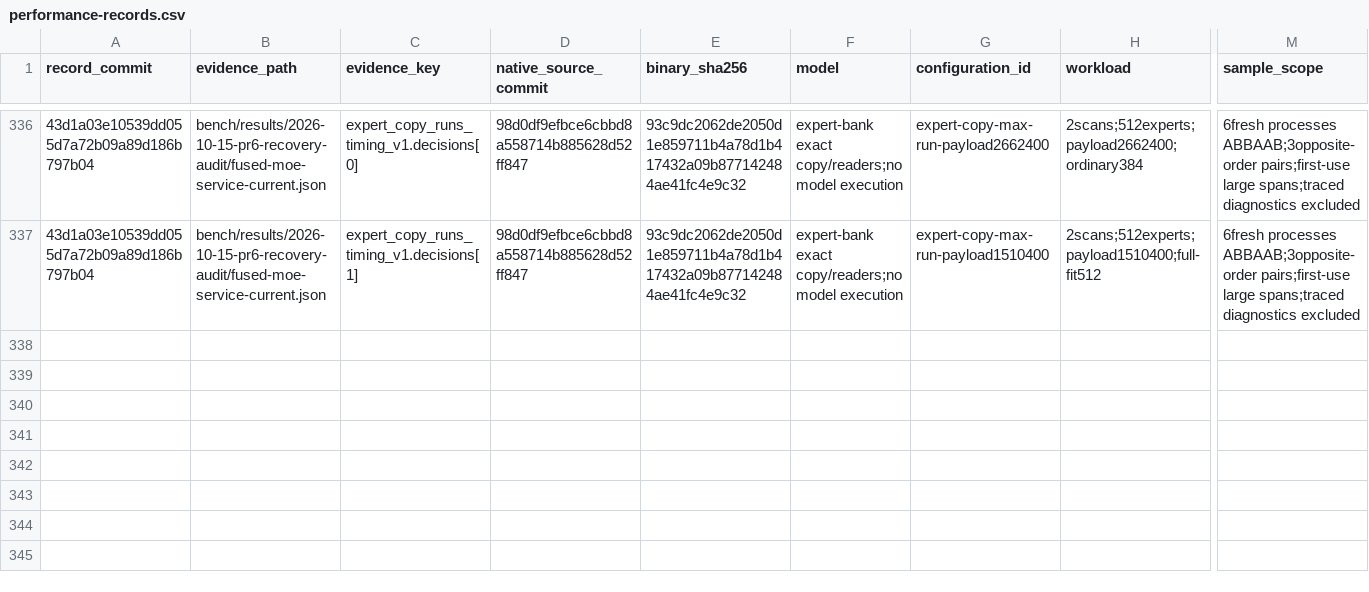
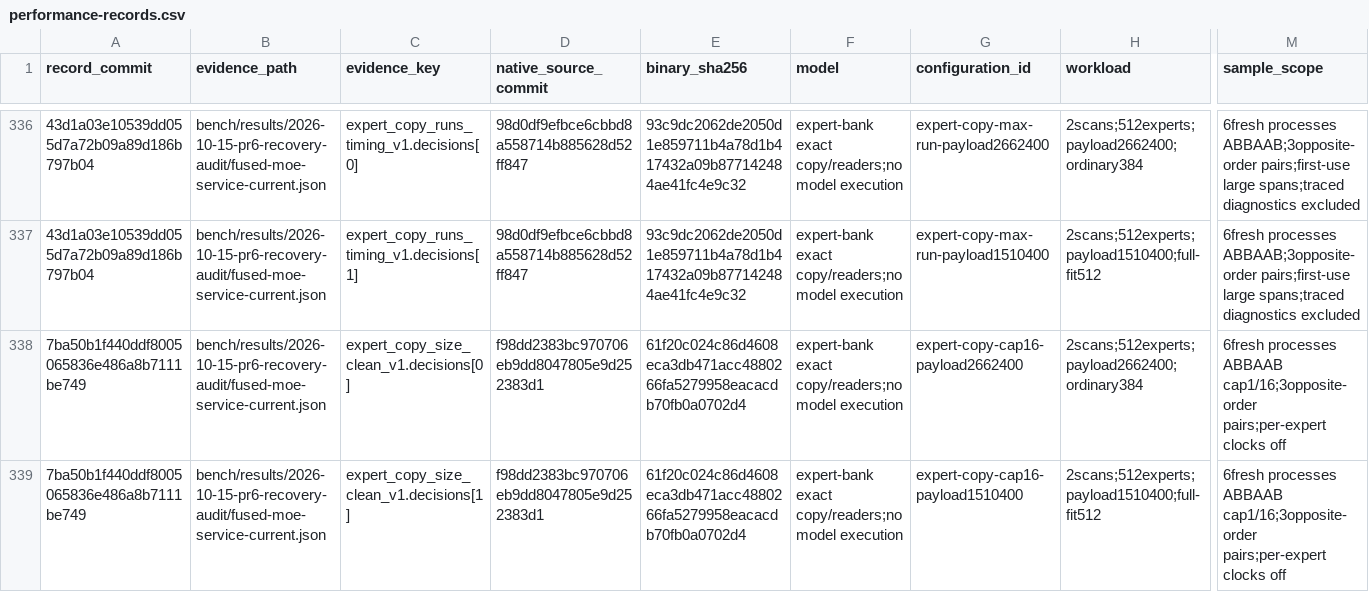
Before and after one commit to yqYo1/Strata, a CSV file: bench/performance-records.csv, drawn as a sheet; only a part is shown, gaps mark what is left out; rows hold the shown columns only; the diff names each change by its address in the sheet, - before the commit and + after, or states it on an @@ line.

Commit message:
test(sycl): index rejected bounded-copy clean samples

```diff
--- a/bench/performance-records.csv
+++ b/bench/performance-records.csv
+row 338: 7ba50b1f440ddf8005065836e486a8b7111be749 | bench/results/2026-10-15-pr6-recovery-audit/fused-moe-service-current.json | expert_copy_size_clean_v1.decisions[0] | f98dd2383bc970706eb9dd8047805e9d252383d1 | 61f20c024c86d4608eca3db471acc4880266fa5279958eacacdb70fb0a0702d4 | expert-bank exact copy/readers;no model execution | expert-copy-cap16-payload2662400 | 2scans;512experts;payload2662400;ordinary384 | 6fresh processes ABBAAB cap1/16;3opposite-order pairs;per-expert clocks off
+row 339: 7ba50b1f440ddf8005065836e486a8b7111be749 | bench/results/2026-10-15-pr6-recovery-audit/fused-moe-service-current.json | expert_copy_size_clean_v1.decisions[1] | f98dd2383bc970706eb9dd8047805e9d252383d1 | 61f20c024c86d4608eca3db471acc4880266fa5279958eacacdb70fb0a0702d4 | expert-bank exact copy/readers;no model execution | expert-copy-cap16-payload1510400 | 2scans;512experts;payload1510400;full-fit512 | 6fresh processes ABBAAB cap1/16;3opposite-order pairs;per-expert clocks off
```
